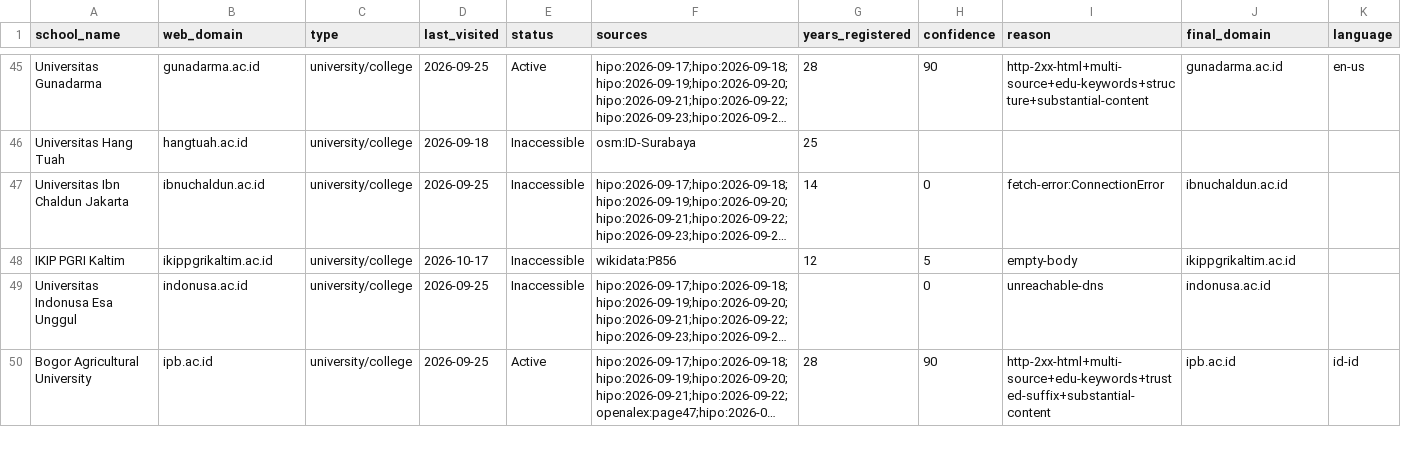
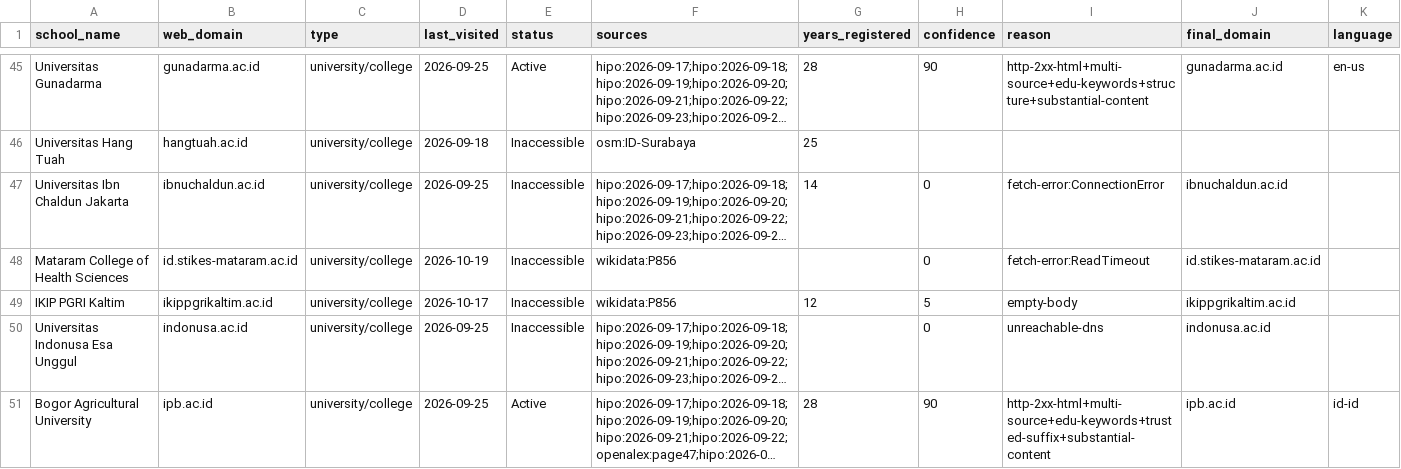
Before and after one commit to yifeiwu/edu-list, a CSV file: data/countries/ID.csv, drawn as a sheet; only a part is shown, gaps mark what is left out; long unchanged cells end in …; the diff covers the shown part only; the diff names each change by its address in the sheet, - before the commit and + after, or states it on an @@ line.

```diff
--- a/data/countries/ID.csv
+++ b/data/countries/ID.csv
+row 48: Mataram College of Health Sciences | id.stikes-mataram.ac.id | university/college | 2026-10-19 | Inaccessible | wikidata:P856 |  | 0 | fetch-error:ReadTimeout | id.stikes-mataram.ac.id
```
Also changed, not shown: 3 added rows elsewhere in this file, data/countries/BR.csv, data/countries/CN.csv, 26 other files.
